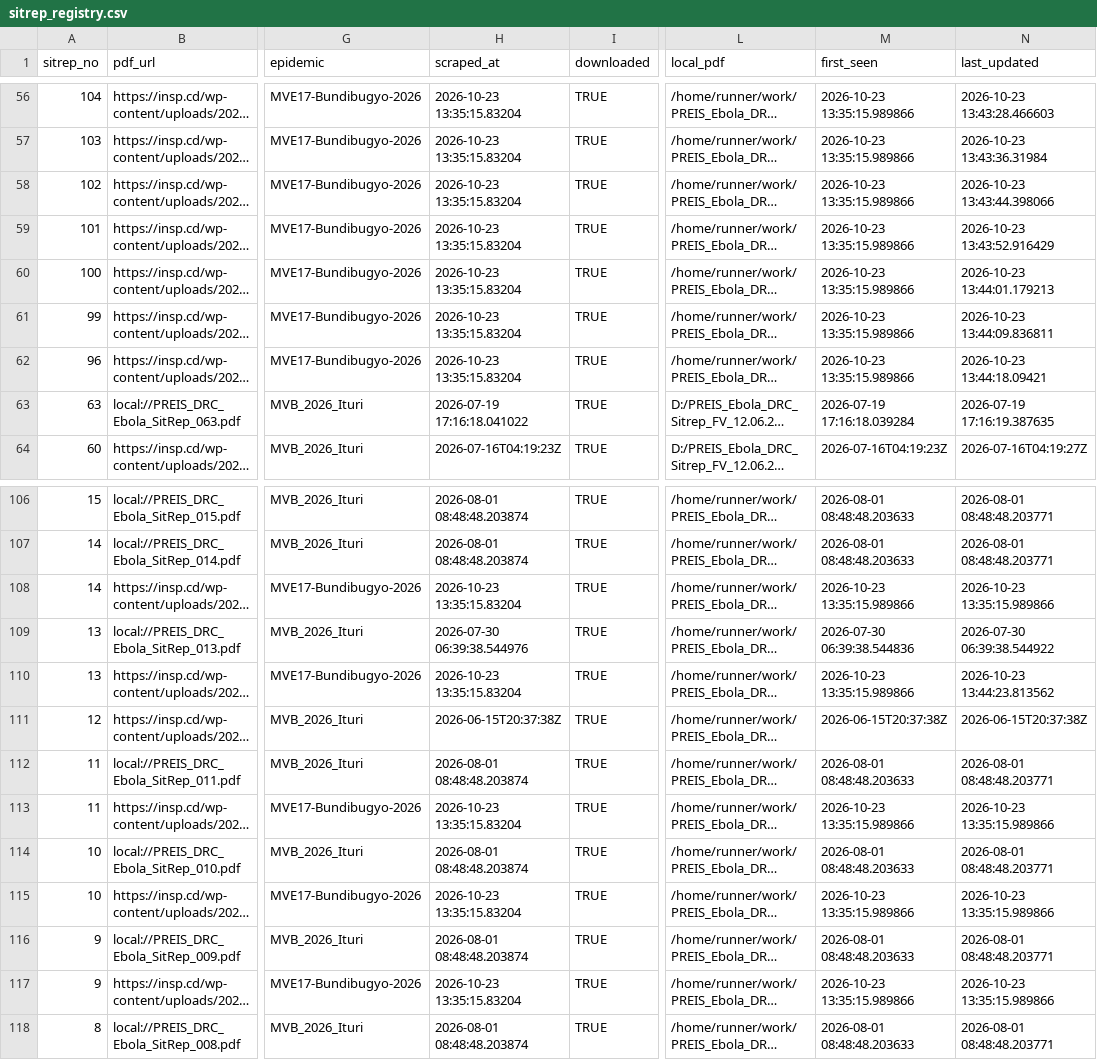
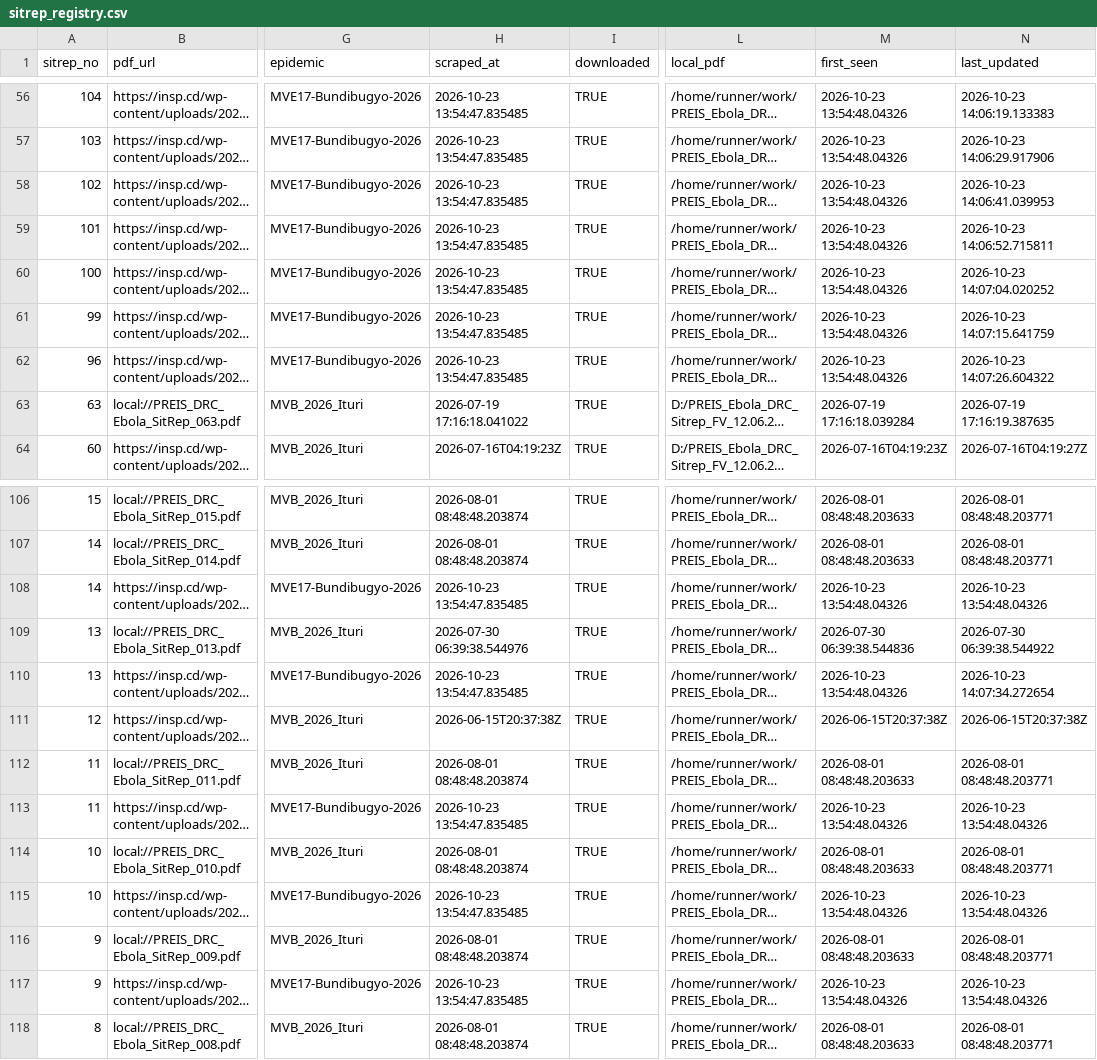
Before and after one commit to zabre-hyacinthe/PREIS_Ebola_DRC_Sitrep, a CSV file: data/final/sitrep_registry.csv, drawn as a sheet; only a part is shown, gaps mark what is left out; long unchanged cells end in …; the diff covers the shown part only; the diff names each change by its address in the sheet, - before the commit and + after, or states it on an @@ line.

```diff
--- a/data/final/sitrep_registry.csv
+++ b/data/final/sitrep_registry.csv
-H56:H62 (scraped_at): 2026-10-23 13:35:15.83204
+H56:H62 (scraped_at): 2026-10-23 13:54:47.835485
-M56:M62 (first_seen): 2026-10-23 13:35:15.989866
+M56:M62 (first_seen): 2026-10-23 13:54:48.04326
-N56 (last_updated): 2026-10-23 13:43:28.466603
+N56 (last_updated): 2026-10-23 14:06:19.133383
-N57 (last_updated): 2026-10-23 13:43:36.31984
+N57 (last_updated): 2026-10-23 14:06:29.917906
-N58 (last_updated): 2026-10-23 13:43:44.398066
+N58 (last_updated): 2026-10-23 14:06:41.039953
-N59 (last_updated): 2026-10-23 13:43:52.916429
+N59 (last_updated): 2026-10-23 14:06:52.715811
-N60 (last_updated): 2026-10-23 13:44:01.179213
+N60 (last_updated): 2026-10-23 14:07:04.020252
-N61 (last_updated): 2026-10-23 13:44:09.836811
+N61 (last_updated): 2026-10-23 14:07:15.641759
-N62 (last_updated): 2026-10-23 13:44:18.09421
+N62 (last_updated): 2026-10-23 14:07:26.604322
-H108 (scraped_at): 2026-10-23 13:35:15.83204
+H108 (scraped_at): 2026-10-23 13:54:47.835485
-M108 (first_seen): 2026-10-23 13:35:15.989866
+M108 (first_seen): 2026-10-23 13:54:48.04326
-N108 (last_updated): 2026-10-23 13:35:15.989866
+N108 (last_updated): 2026-10-23 13:54:48.04326
-H110 (scraped_at): 2026-10-23 13:35:15.83204
+H110 (scraped_at): 2026-10-23 13:54:47.835485
-M110 (first_seen): 2026-10-23 13:35:15.989866
+M110 (first_seen): 2026-10-23 13:54:48.04326
-N110 (last_updated): 2026-10-23 13:44:23.813562
+N110 (last_updated): 2026-10-23 14:07:34.272654
-H113 (scraped_at): 2026-10-23 13:35:15.83204
+H113 (scraped_at): 2026-10-23 13:54:47.835485
-M113 (first_seen): 2026-10-23 13:35:15.989866
+M113 (first_seen): 2026-10-23 13:54:48.04326
-N113 (last_updated): 2026-10-23 13:35:15.989866
+N113 (last_updated): 2026-10-23 13:54:48.04326
-H115 (scraped_at): 2026-10-23 13:35:15.83204
+H115 (scraped_at): 2026-10-23 13:54:47.835485
-M115 (first_seen): 2026-10-23 13:35:15.989866
+M115 (first_seen): 2026-10-23 13:54:48.04326
-N115 (last_updated): 2026-10-23 13:35:15.989866
+N115 (last_updated): 2026-10-23 13:54:48.04326
-H117 (scraped_at): 2026-10-23 13:35:15.83204
+H117 (scraped_at): 2026-10-23 13:54:47.835485
-M117 (first_seen): 2026-10-23 13:35:15.989866
+M117 (first_seen): 2026-10-23 13:54:48.04326
-N117 (last_updated): 2026-10-23 13:35:15.989866
+N117 (last_updated): 2026-10-23 13:54:48.04326
```
Also changed, not shown: 162 edited cells elsewhere in this file, 3 other files.
